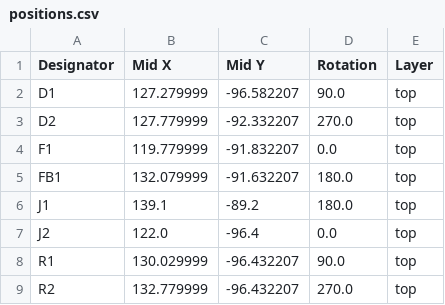
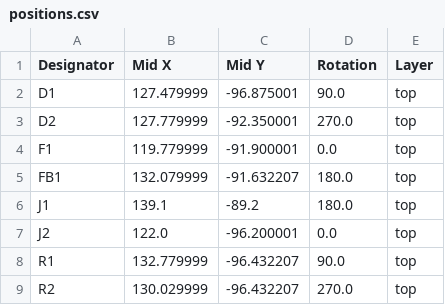
Before and after one commit to ZoharGalili/UDB-S-JST, a CSV file: production/positions.csv, drawn as a sheet.

```diff
--- a/production/positions.csv
+++ b/production/positions.csv
@@ -1,9 +1,9 @@
 Designator,Mid X,Mid Y,Rotation,Layer
-D1,127.279999,-96.582207,90.0,top
-D2,127.779999,-92.332207,270.0,top
-F1,119.779999,-91.832207,0.0,top
+D1,127.479999,-96.875001,90.0,top
+D2,127.779999,-92.350001,270.0,top
+F1,119.779999,-91.900001,0.0,top
 FB1,132.079999,-91.632207,180.0,top
 J1,139.1,-89.2,180.0,top
-J2,122.0,-96.4,0.0,top
-R1,130.029999,-96.432207,90.0,top
-R2,132.779999,-96.432207,270.0,top
+J2,122.0,-96.200001,0.0,top
+R1,132.779999,-96.432207,90.0,top
+R2,130.029999,-96.432207,270.0,top
```
Also changed, not shown: production/bom.csv, 7 other files.
